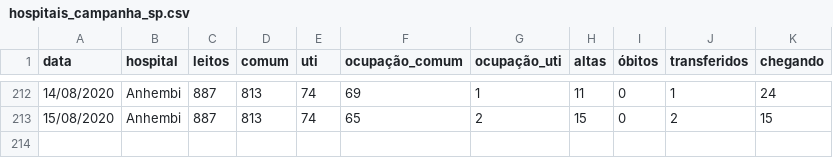
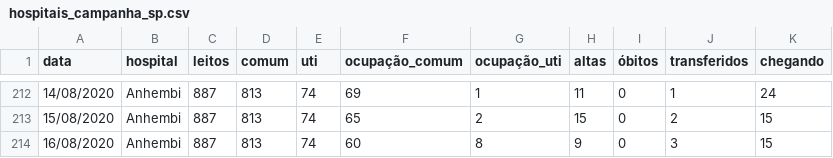
Before and after one commit to DaviSRodrigues/Covid-19-em-Sao-Paulo, a CSV file: dados/hospitais_campanha_sp.csv, drawn as a sheet; only a part is shown, gaps mark what is left out.

```diff
--- a/dados/hospitais_campanha_sp.csv
+++ b/dados/hospitais_campanha_sp.csv
@@ -213 +213,2 @@ data,hospital,leitos,comum,uti,ocupação_comum,ocupação_uti,altas,óbitos,tra
 15/08/2020,Anhembi,887,813,74,65,2,15,0,2,15
+16/08/2020,Anhembi,887,813,74,60,8,9,0,3,15
```
Also changed, not shown: dados/dados_cidade_sp.csv, dados/leitos_municipais.csv, 2 other files.
